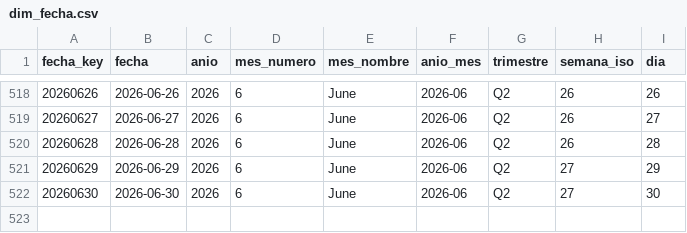
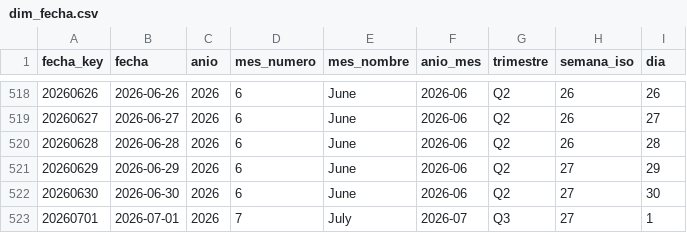
Before and after one commit to sgarzong/grupasa, a CSV file: data/powerbi/dim_fecha.csv, drawn as a sheet; only a part is shown, gaps mark what is left out.

```diff
--- a/data/powerbi/dim_fecha.csv
+++ b/data/powerbi/dim_fecha.csv
@@ -522 +522,2 @@ fecha_key,fecha,anio,mes_numero,mes_nombre,anio_mes,trimestre,semana_iso,dia
 20260630,2026-06-30,2026,6,June,2026-06,Q2,27,30
+20260701,2026-07-01,2026,7,July,2026-07,Q3,27,1
```
Also changed, not shown: data/curated/contenedores_actual.csv, data/history/asignacion_plan_grupasa.csv, 6 other files.
